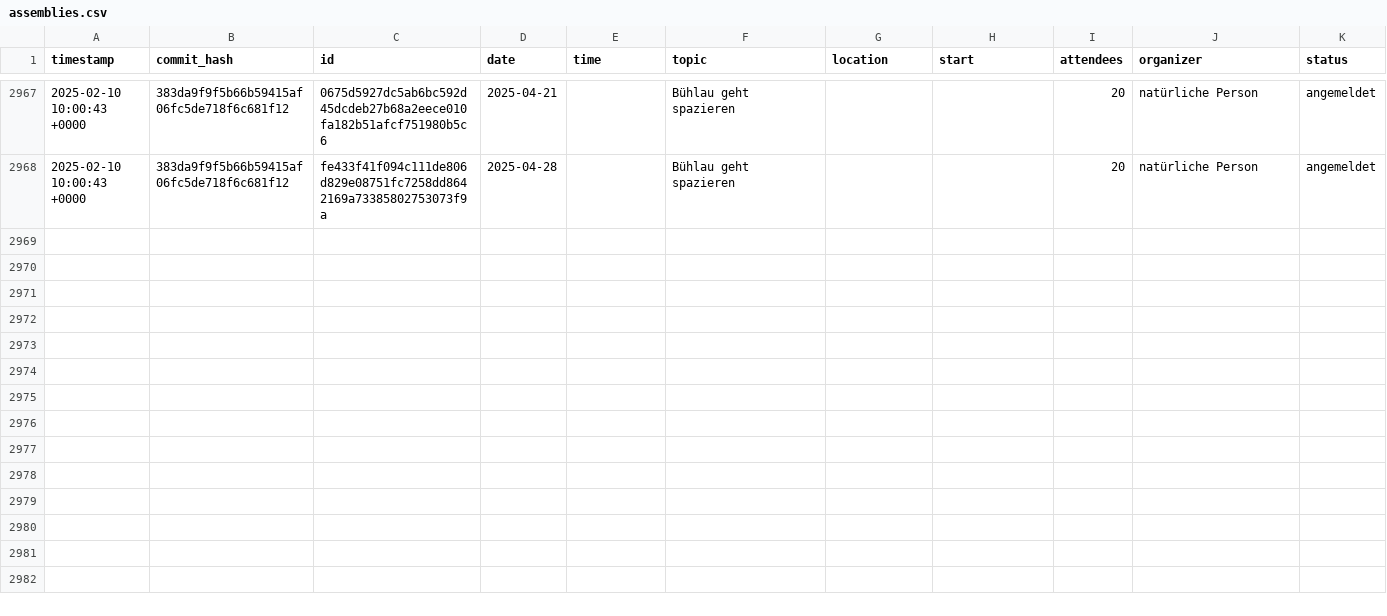
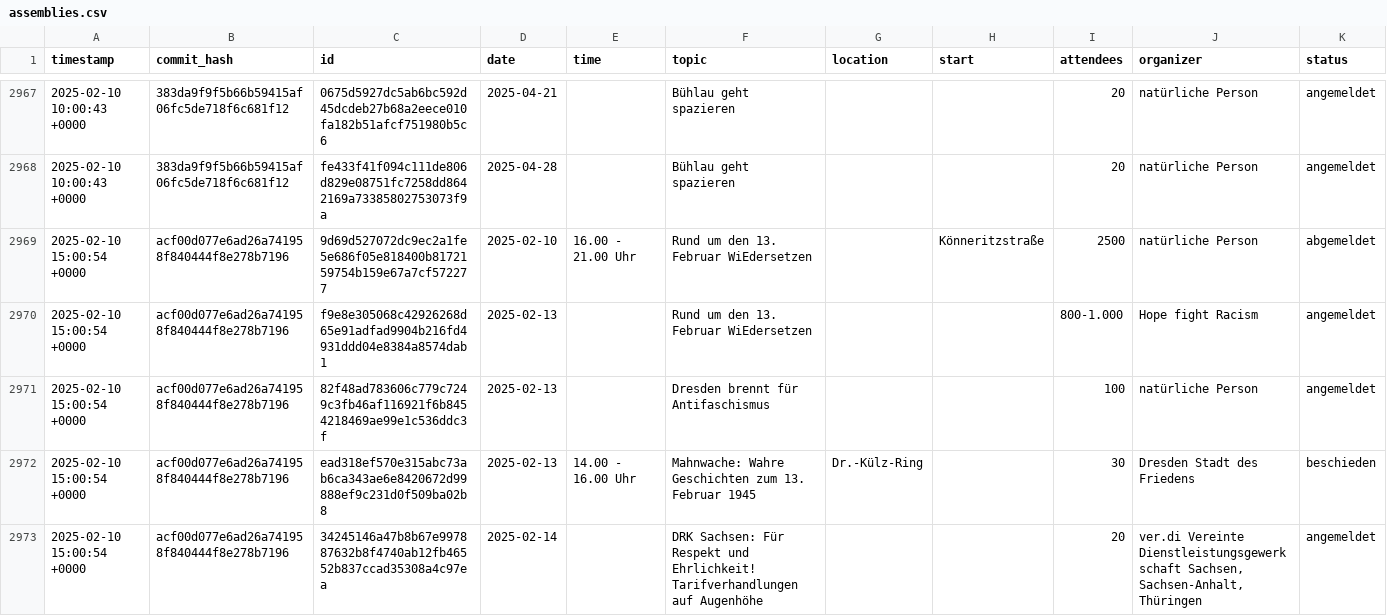
Before and after one commit to kiliankoe/versammlungen-in-dresden, a CSV file: assemblies.csv, drawn as a sheet; only a part is shown, gaps mark what is left out.

```diff
--- a/assemblies.csv
+++ b/assemblies.csv
@@ -2968 +2968,6 @@ timestamp,commit_hash,id,date,time,topic,location,start,attendees,organizer,stat
 2025-02-10 10:00:43 +0000,383da9f9f5b66b59415af06fc5de718f6c681f12,fe433f41f094c111de806d829e08751fc7258dd8642169a73385802753073f9a,2025-04-28,,Bühlau geht spazieren,,,20,natürliche Person,angemeldet
+2025-02-10 15:00:54 +0000,acf00d077e6ad26a741958f840444f8e278b7196,9d69d527072dc9ec2a1fe5e686f05e818400b8172159754b159e67a7cf572277,2025-02-10,16.00 - 21.00 Uhr,Rund um den 13. Februar WiEdersetzen,,Könneritzstraße,2500,natürliche Person,abgemeldet
+2025-02-10 15:00:54 +0000,acf00d077e6ad26a741958f840444f8e278b7196,f9e8e305068c42926268d65e91adfad9904b216fd4931ddd04e8384a8574dab1,2025-02-13,,Rund um den 13. Februar WiEdersetzen,,,800-1.000,Hope fight Racism,angemeldet
+2025-02-10 15:00:54 +0000,acf00d077e6ad26a741958f840444f8e278b7196,82f48ad783606c779c7249c3fb46af116921f6b8454218469ae99e1c536ddc3f,2025-02-13,,Dresden brennt für Antifaschismus,,,100,natürliche Person,angemeldet
+2025-02-10 15:00:54 +0000,acf00d077e6ad26a741958f840444f8e278b7196,ead318ef570e315abc73ab6ca343ae6e8420672d99888ef9c231d0f509ba02b8,2025-02-13,14.00 - 16.00 Uhr,Mahnwache: Wahre Geschichten zum 13. Februar 1945,Dr.-Külz-Ring,,30,Dresden Stadt des Friedens,beschieden
+2025-02-10 15:00:54 +0000,acf00d077e6ad26a741958f840444f8e278b7196,34245146a47b8b67e997887632b8f4740ab12fb46552b837ccad35308a4c97ea,2025-02-14,,DRK Sachsen: Für Respekt und Ehrlichkeit! Tarifverhandlungen auf Augenhöhe,,,20,"ver.di Vereinte Dienstleistungsgewerkschaft Sachsen, Sachsen-Anhalt, Thüringen",angemeldet
```
